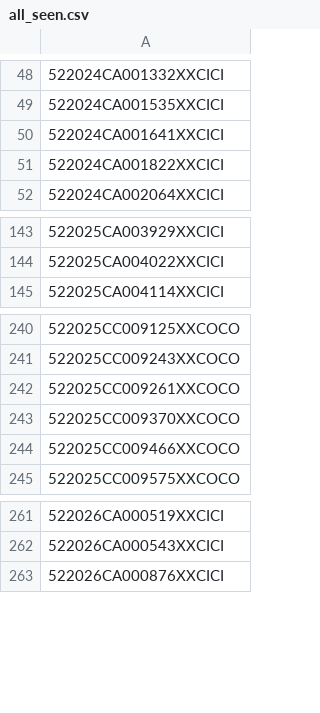
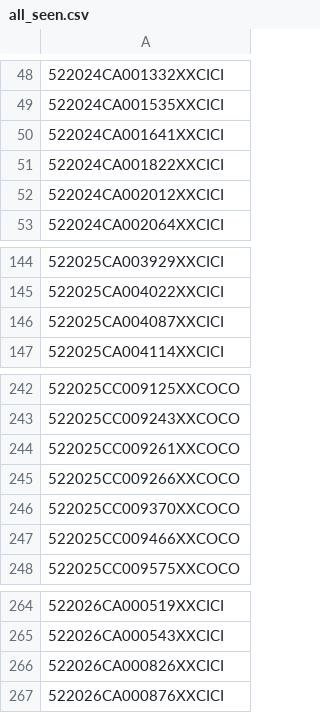
Before and after one commit to figlesias7/realforeclose, a CSV file: data/all_seen.csv, drawn as a sheet; only a part is shown, gaps mark what is left out; the diff names each change by its address in the sheet, - before the commit and + after, or states it on an @@ line.

```diff
--- a/data/all_seen.csv
+++ b/data/all_seen.csv
+row 52: 522024CA002012XXCICI
+row 146: 522025CA004087XXCICI
+row 245: 522025CC009266XXCOCO
+row 266: 522026CA000826XXCICI
```
Also changed, not shown: data/event_log.csv, 3 other files.
